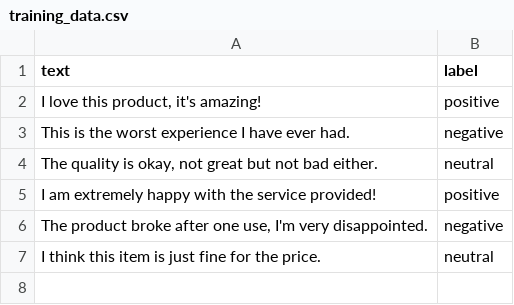
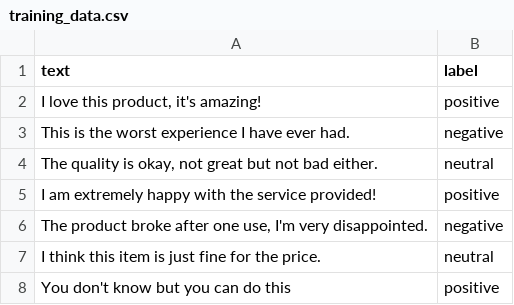
Before and after one commit to hardikhari96/HuggingFace-Finetune-Collection, a CSV file: pipeline/sentiment-analysis/training_data.csv, drawn as a sheet; the diff names each change by its address in the sheet, - before the commit and + after, or states it on an @@ line.

```diff
--- a/pipeline/sentiment-analysis/training_data.csv
+++ b/pipeline/sentiment-analysis/training_data.csv
+row 8: You don't know but you can do this | positive
```
Also changed, not shown: 2 other files.
